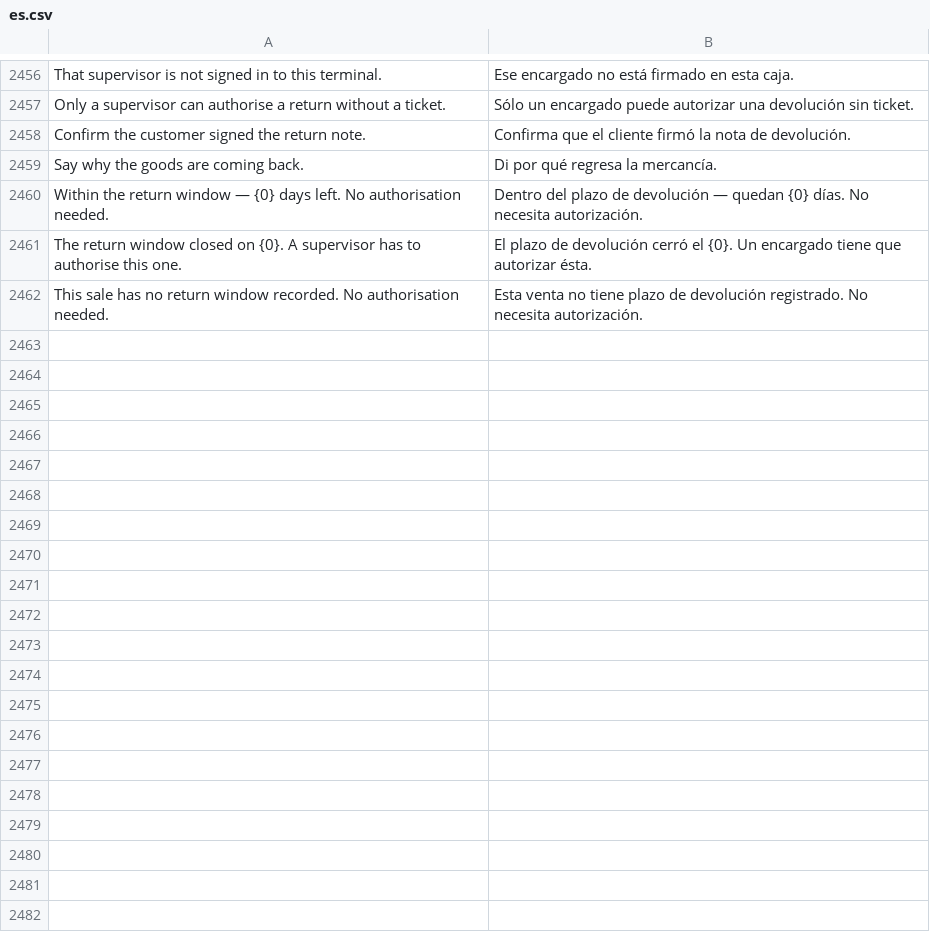
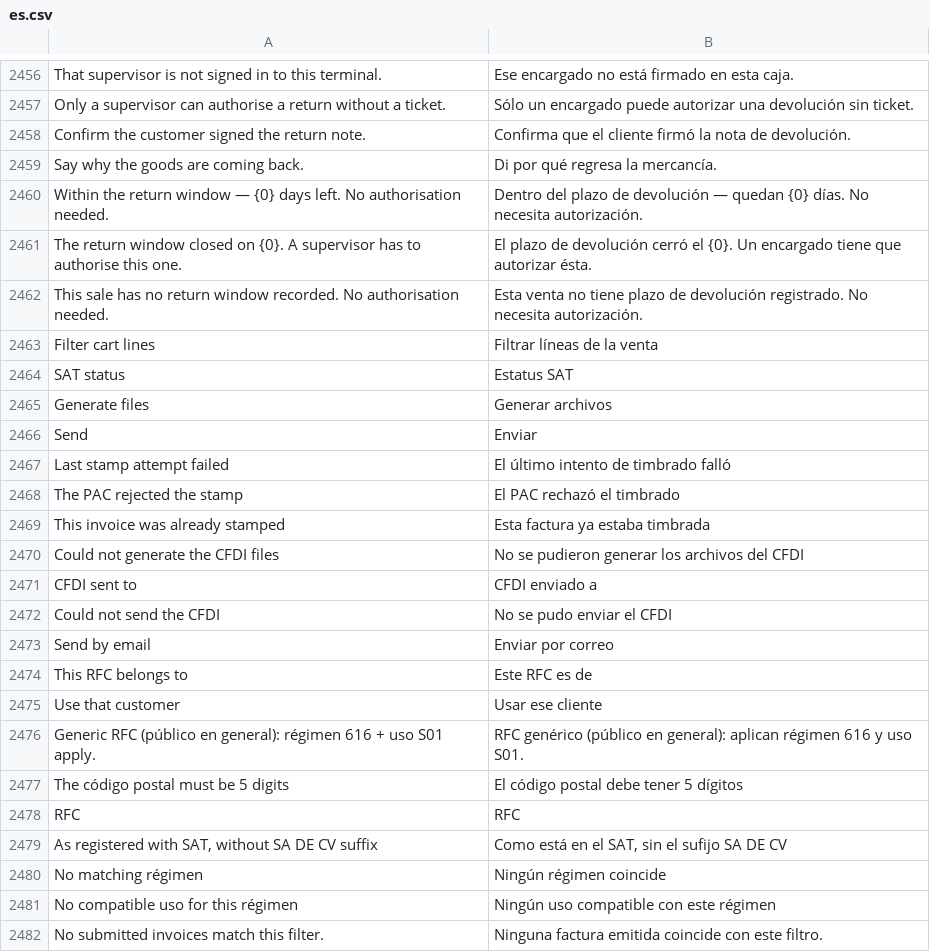
Before and after one commit to HolyMC2/POS-Awesome, a CSV file: posawesome/translations/es.csv, drawn as a sheet; only a part is shown, gaps mark what is left out; the diff covers the shown part only; the diff names each change by its address in the sheet, - before the commit and + after, or states it on an @@ line.

```diff
--- a/posawesome/translations/es.csv
+++ b/posawesome/translations/es.csv
+row 2463: Filter cart lines | Filtrar líneas de la venta
+row 2464: SAT status | Estatus SAT
+row 2465: Generate files | Generar archivos
+row 2466: Send | Enviar
+row 2467: Last stamp attempt failed | El último intento de timbrado falló
+row 2468: The PAC rejected the stamp | El PAC rechazó el timbrado
+row 2469: This invoice was already stamped | Esta factura ya estaba timbrada
+row 2470: Could not generate the CFDI files | No se pudieron generar los archivos del CFDI
+row 2471: CFDI sent to | CFDI enviado a
+row 2472: Could not send the CFDI | No se pudo enviar el CFDI
+row 2473: Send by email | Enviar por correo
+row 2474: This RFC belongs to | Este RFC es de
+row 2475: Use that customer | Usar ese cliente
+row 2476: Generic RFC (público en general): régimen 616 + uso S01 apply. | RFC genérico (público en general): aplican régimen 616 y uso S01.
+row 2477: The código postal must be 5 digits | El código postal debe tener 5 dígitos
+row 2478: RFC | RFC
+row 2479: As registered with SAT, without SA DE CV suffix | Como está en el SAT, sin el sufijo SA DE CV
+row 2480: No matching régimen | Ningún régimen coincide
+row 2481: No compatible uso for this régimen | Ningún uso compatible con este régimen
+row 2482: No submitted invoices match this filter. | Ninguna factura emitida coincide con este filtro.
```
Also changed, not shown: 70 added rows elsewhere in this file, 1 other file.
